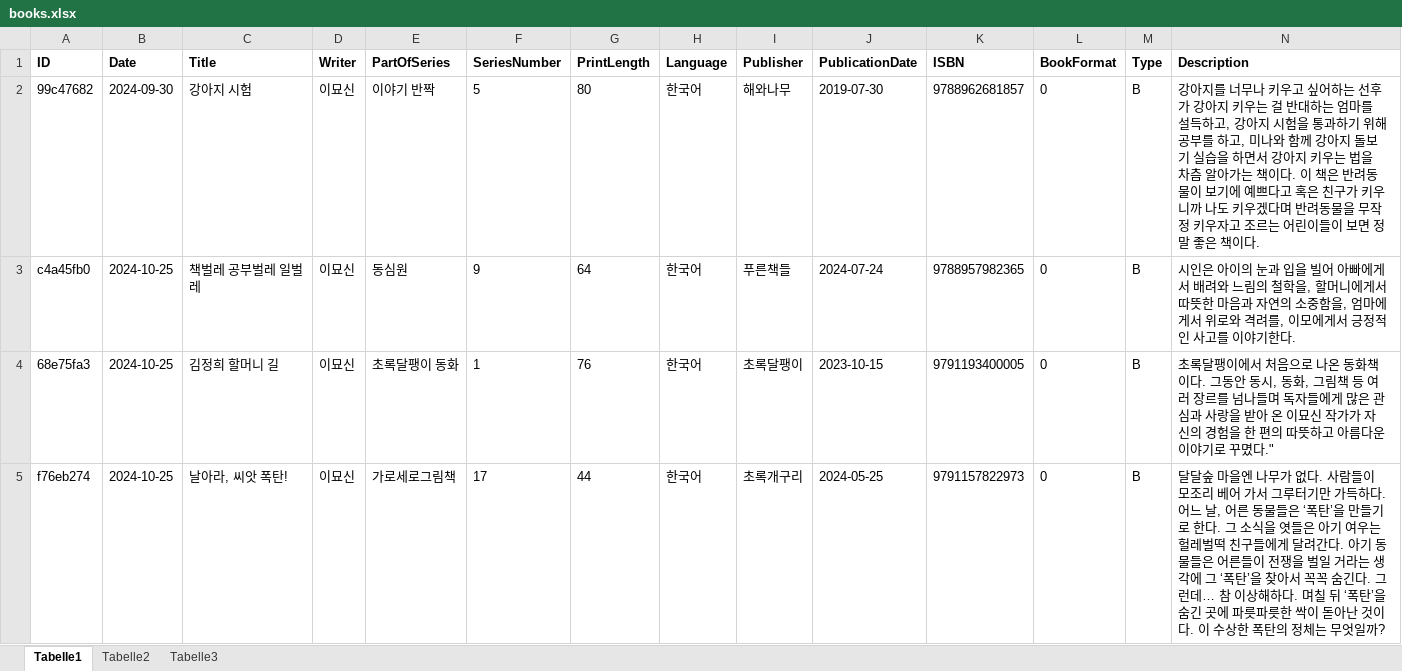
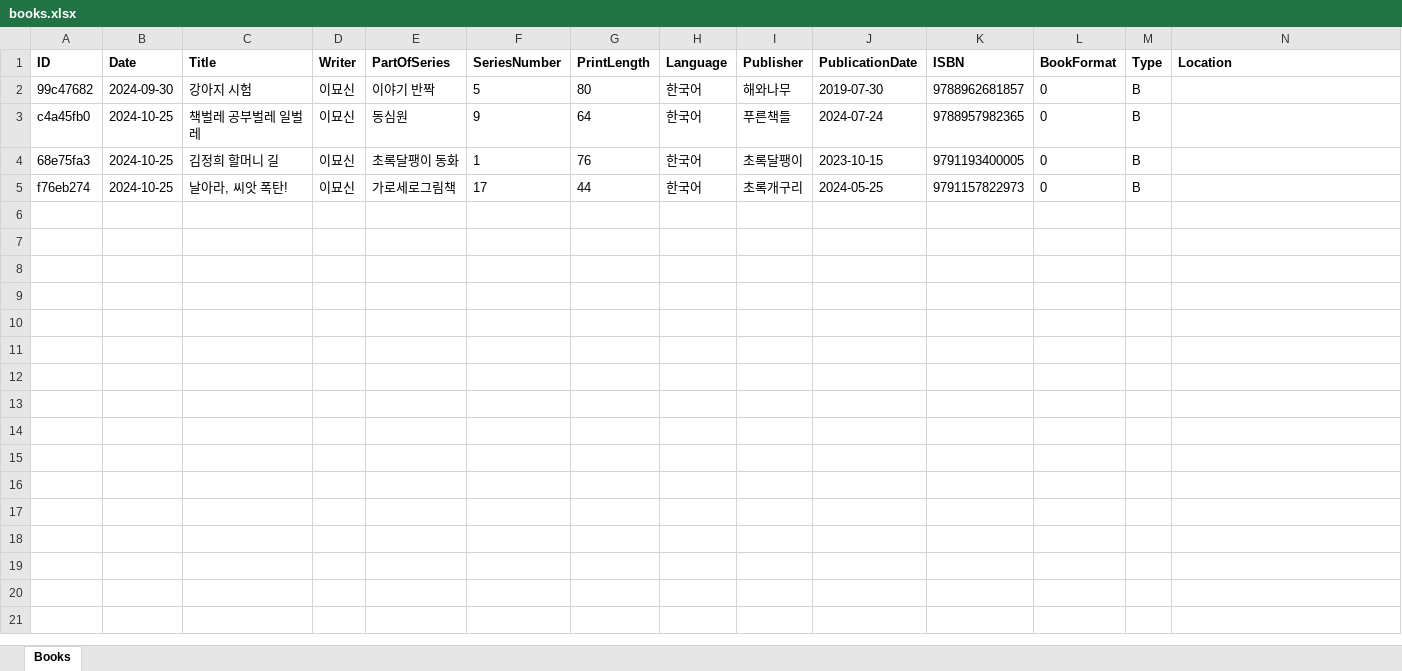
Before and after one commit to hwahyeon/book-diary, an Excel workbook: data/books.xlsx, sheet Books, drawn as a sheet; values as stored, in another font and other column widths than the file's, no borders; the diff names each change by its address in the sheet, - before the commit and + after, or states it on an @@ line.

Commit message:
chore: Update books.xlsx

```diff
--- a/data/books.xlsx (sheet Books)
+++ b/data/books.xlsx (sheet Books)
-sheet tab: Tabelle1
+sheet tab: Books
-sheet tab: Tabelle2
-sheet tab: Tabelle3
-N1: Description
+N1: Location
-N2 (Location): 강아지를 너무나 키우고 싶어하는 선후가 강아지 키우는 걸 반대하는 엄마를 설득하고, 강아지 시험을 통과하기 위해 공부를 하고, 미나와 함께 강아지 돌보기 실습을 하면서 강아지 키우는 법을 차츰 알아가는 책이다. 이 책은 반려동물이 보기에 예쁘다고 혹은 친구가 키우니까 나도 키우겠다며 반려동물을 무작정 키우자고 조르는 어린이들이 보면 정말 좋은 책이다.
+N2 (Location): (empty)
-N3 (Location): 시인은 아이의 눈과 입을 빌어 아빠에게서 배려와 느림의 철학을, 할머니에게서 따뜻한 마음과 자연의 소중함을, 엄마에게서 위로와 격려를, 이모에게서 긍정적인 사고를 이야기한다.
+N3 (Location): (empty)
-N4 (Location): 초록달팽이에서 처음으로 나온 동화책이다. 그동안 동시, 동화, 그림책 등 여러 장르를 넘나들며 독자들에게 많은 관심과 사랑을 받아 온 이묘신 작가가 자신의 경험을 한 편의 따뜻하고 아름다운 이야기로 꾸몄다."
+N4 (Location): (empty)
-N5 (Location): 달달숲 마을엔 나무가 없다. 사람들이 모조리 베어 가서 그루터기만 가득하다. 어느 날, 어른 동물들은 ‘폭탄’을 만들기로 한다. 그 소식을 엿들은 아기 여우는 헐레벌떡 친구들에게 달려간다. 아기 동물들은 어른들이 전쟁을 벌일 거라는 생각에 그 ‘폭탄’을 찾아서 꼭꼭 숨긴다. 그런데… 참 이상해하다. 며칠 뒤 ‘폭탄’을 숨긴 곳에 파릇파릇한 싹이 돋아난 것이다. 이 수상한 폭탄의 정체는 무엇일까?
+N5 (Location): (empty)
```
